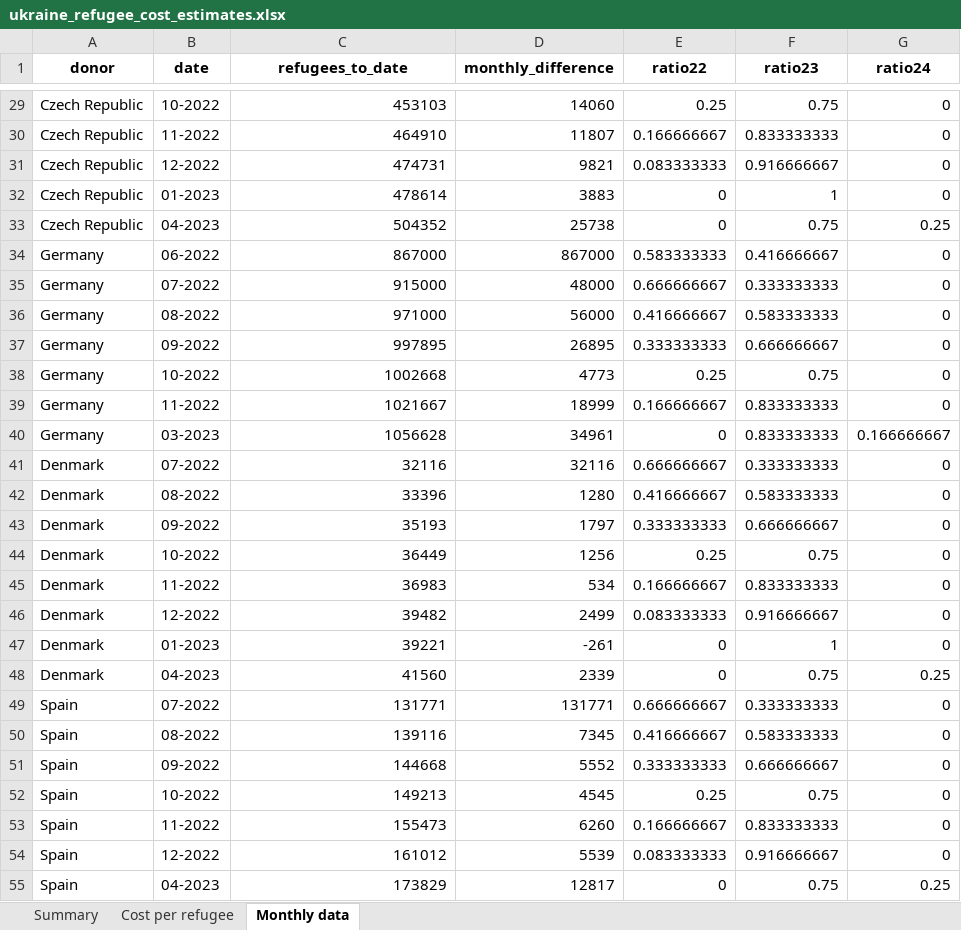
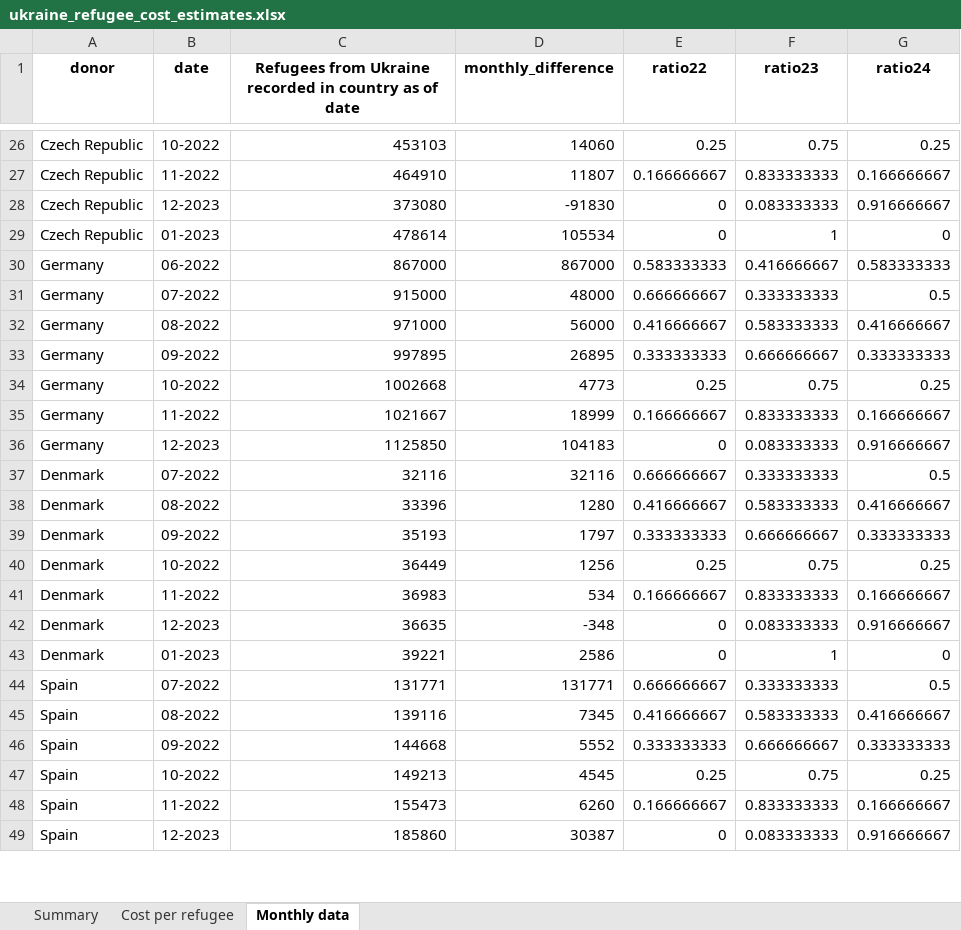
Before and after one commit to ONEcampaign/ukraine_oda_tracker, an Excel workbook: output/ukraine_refugee_cost_estimates.xlsx, sheet Monthly data, drawn as a sheet; only a part is shown, gaps mark what is left out; values as stored, in another font and other column widths than the file's, no borders; removed rows and columns are numbered as before the commit, all else as after; the diff covers the shown part only; the diff names each change by its address in the sheet, - before the commit and + after, or states it on an @@ line.

Commit message:
data correction

```diff
--- a/output/ukraine_refugee_cost_estimates.xlsx (sheet Monthly data)
+++ b/output/ukraine_refugee_cost_estimates.xlsx (sheet Monthly data)
-C1: refugees_to_date
+C1: Refugees from Ukraine recorded in country as of date
-G26 (ratio24): 0
+G26 (ratio24): 0.25
-G27 (ratio24): 0
+G27 (ratio24): 0.166666667
-row 31: Czech Republic | 12-2022 | 474731 | 9821 | 0.083333333 | 0.916666667 | 0
+row 28: Czech Republic | 12-2023 | 373080 | -91830 | 0 | 0.083333333 | 0.916666667
-D29 (monthly_difference): 3883
+D29 (monthly_difference): 105534
-row 33: Czech Republic | 04-2023 | 504352 | 25738 | 0 | 0.75 | 0.25
-G30 (ratio24): 0
+G30 (ratio24): 0.583333333
-G31 (ratio24): 0
+G31 (ratio24): 0.5
-G32 (ratio24): 0
+G32 (ratio24): 0.416666667
-G33 (ratio24): 0
+G33 (ratio24): 0.333333333
-G34 (ratio24): 0
+G34 (ratio24): 0.25
-G35 (ratio24): 0
+G35 (ratio24): 0.166666667
-row 40: Germany | 03-2023 | 1056628 | 34961 | 0 | 0.833333333 | 0.166666667
+row 36: Germany | 12-2023 | 1125850 | 104183 | 0 | 0.083333333 | 0.916666667
-G37 (ratio24): 0
+G37 (ratio24): 0.5
-G38 (ratio24): 0
+G38 (ratio24): 0.416666667
-G39 (ratio24): 0
+G39 (ratio24): 0.333333333
-G40 (ratio24): 0
+G40 (ratio24): 0.25
-G41 (ratio24): 0
+G41 (ratio24): 0.166666667
-row 46: Denmark | 12-2022 | 39482 | 2499 | 0.083333333 | 0.916666667 | 0
+row 42: Denmark | 12-2023 | 36635 | -348 | 0 | 0.083333333 | 0.916666667
-D43 (monthly_difference): -261
+D43 (monthly_difference): 2586
-row 48: Denmark | 04-2023 | 41560 | 2339 | 0 | 0.75 | 0.25
-G44 (ratio24): 0
+G44 (ratio24): 0.5
-G45 (ratio24): 0
+G45 (ratio24): 0.416666667
-G46 (ratio24): 0
+G46 (ratio24): 0.333333333
-G47 (ratio24): 0
+G47 (ratio24): 0.25
-G48 (ratio24): 0
+G48 (ratio24): 0.166666667
-row 54: Spain | 12-2022 | 161012 | 5539 | 0.083333333 | 0.916666667 | 0
-row 55: Spain | 04-2023 | 173829 | 12817 | 0 | 0.75 | 0.25
+row 49: Spain | 12-2023 | 185860 | 30387 | 0 | 0.083333333 | 0.916666667
```
Also changed, not shown: 18 added rows, 35 removed rows and 138 edited cells elsewhere in this sheet, sheet Summary, 11 other files.
